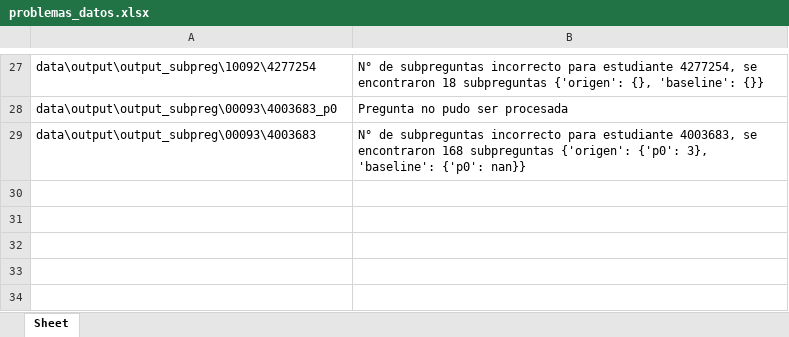
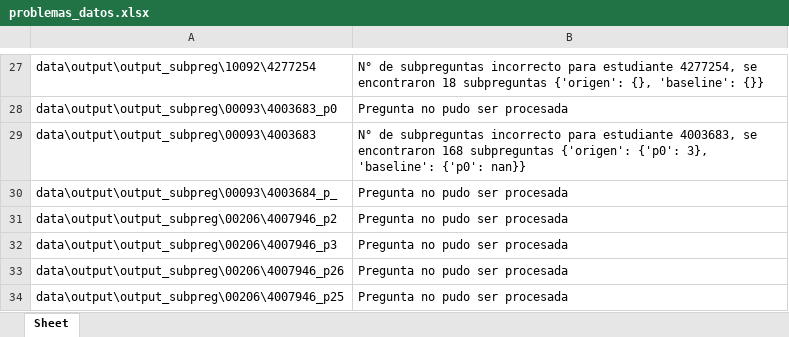
Before and after one commit to inesscc/simce, an Excel workbook: problemas_datos.xlsx, sheet Sheet, drawn as a sheet; only a part is shown, gaps mark what is left out; values as stored, in another font and other column widths than the file's, no borders; the diff names each change by its address in the sheet, - before the commit and + after, or states it on an @@ line.

```diff
--- a/problemas_datos.xlsx (sheet Sheet)
+++ b/problemas_datos.xlsx (sheet Sheet)
+row 30: data\output\output_subpreg\00093\4003684_p_ | Pregunta no pudo ser procesada
+row 31: data\output\output_subpreg\00206\4007946_p2 | Pregunta no pudo ser procesada
+row 32: data\output\output_subpreg\00206\4007946_p3 | Pregunta no pudo ser procesada
+row 33: data\output\output_subpreg\00206\4007946_p26 | Pregunta no pudo ser procesada
+row 34: data\output\output_subpreg\00206\4007946_p25 | Pregunta no pudo ser procesada
```
Also changed, not shown: 3 other files.
